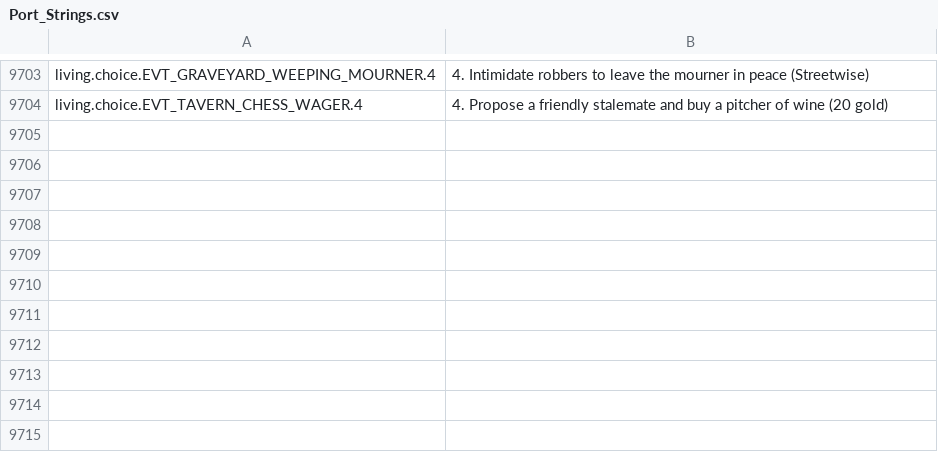
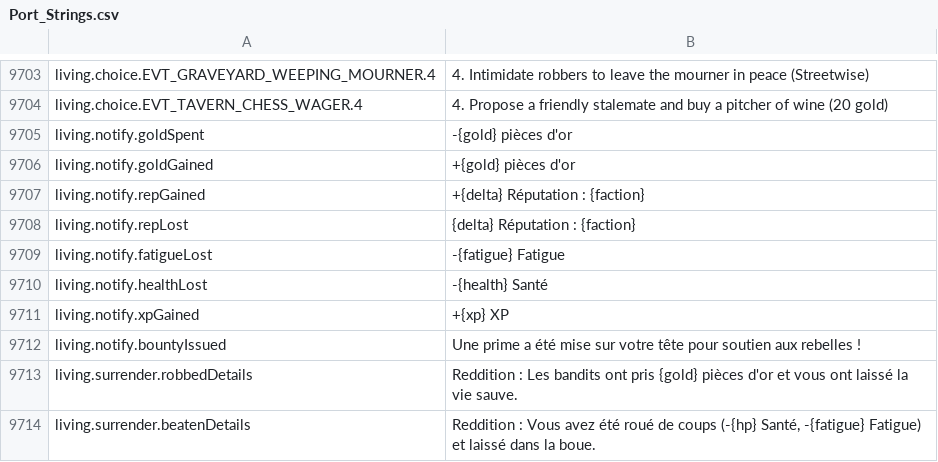
Before and after one commit to Chuz13/daggerfall-forever, a CSV file: locales/fr/Port_Strings.csv, drawn as a sheet; only a part is shown, gaps mark what is left out.

```diff
--- a/locales/fr/Port_Strings.csv
+++ b/locales/fr/Port_Strings.csv
@@ -9706 +9706,11 @@ living.choice.EVT_GRAVEYARD_WEEPING_MOURNER.4,"4. Intimidate robbers to leave th
 living.choice.EVT_TAVERN_CHESS_WAGER.4,"4. Propose a friendly stalemate and buy a pitcher of wine (20 gold)"
+living.notify.goldSpent,"-{gold} pièces d'or"
+living.notify.goldGained,"+{gold} pièces d'or"
+living.notify.repGained,"+{delta} Réputation : {faction}"
+living.notify.repLost,"{delta} Réputation : {faction}"
+living.notify.fatigueLost,"-{fatigue} Fatigue"
+living.notify.healthLost,"-{health} Santé"
+living.notify.xpGained,"+{xp} XP"
+living.notify.bountyIssued,"Une prime a été mise sur votre tête pour soutien aux rebelles !"
+living.surrender.robbedDetails,"Reddition : Les bandits ont pris {gold} pièces d'or et vous ont laissé la vie sauve."
+living.surrender.beatenDetails,"Reddition : Vous avez été roué de coups (-{hp} Santé, -{fatigue} Fatigue) et laissé dans la boue."
```
Also changed, not shown: locales/bg/Port_Strings.csv, locales/de/Port_Strings.csv, 50 other files.
